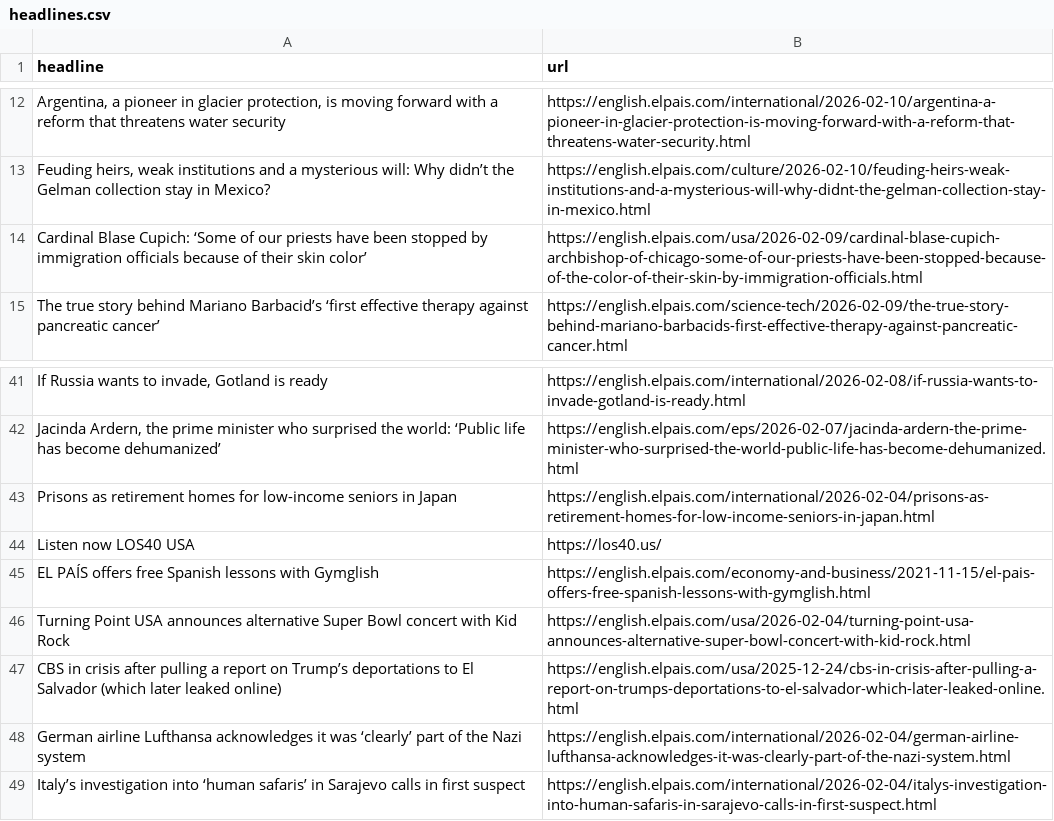
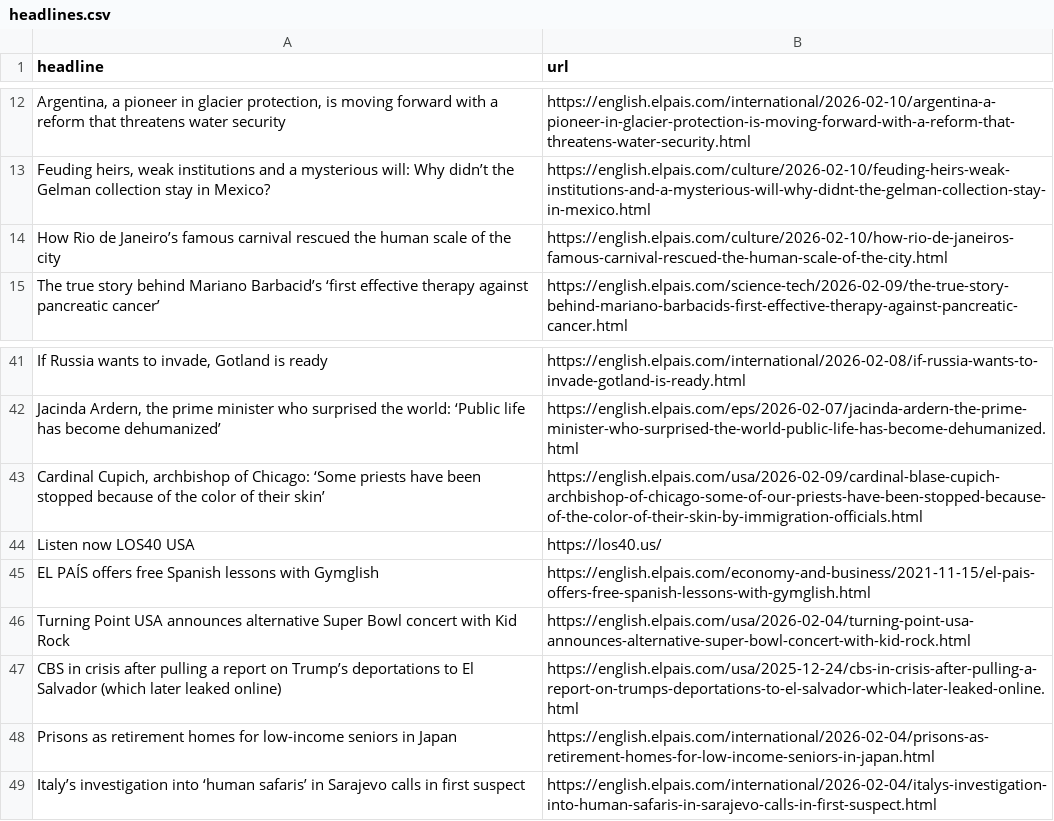
Before and after one commit to berberebecca/el-pais-autoscraper, a CSV file: headlines.csv, drawn as a sheet; only a part is shown, gaps mark what is left out; removed rows and columns are numbered as before the commit, all else as after; the diff names each change by its address in the sheet, - before the commit and + after, or states it on an @@ line.

```diff
--- a/headlines.csv
+++ b/headlines.csv
-row 14: Cardinal Blase Cupich: ‘Some of our priests have been stopped by immigration officials because of their skin color’ | https://english.elpais.com/usa/2026-02-09/cardinal-blase-cupich-archbishop-of-chicago-some-of-our-priests-have-been-stopped-because-of-the-color-of-their-skin-by-immigration-officials.html
+row 14: How Rio de Janeiro’s famous carnival rescued the human scale of the city | https://english.elpais.com/culture/2026-02-10/how-rio-de-janeiros-famous-carnival-rescued-the-human-scale-of-the-city.html
+row 43: Cardinal Cupich, archbishop of Chicago: ‘Some priests have been stopped because of the color of their skin’ | https://english.elpais.com/usa/2026-02-09/cardinal-blase-cupich-archbishop-of-chicago-some-of-our-priests-have-been-stopped-because-of-the-color-of-their-skin-by-immigration-officials.html
-row 48: German airline Lufthansa acknowledges it was ‘clearly’ part of the Nazi system | https://english.elpais.com/international/2026-02-04/german-airline-lufthansa-acknowledges-it-was-clearly-part-of-the-nazi-system.html
@@ row 43 moved to row 48: Prisons as retirement homes for low-inco… @@
```
